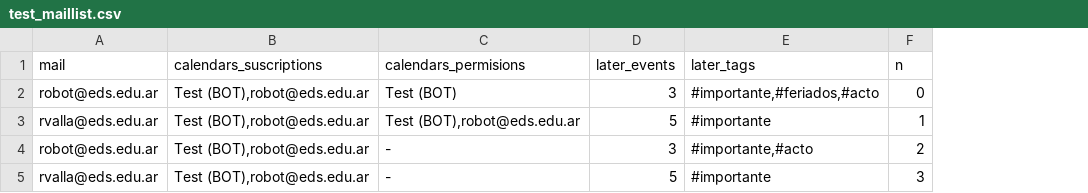
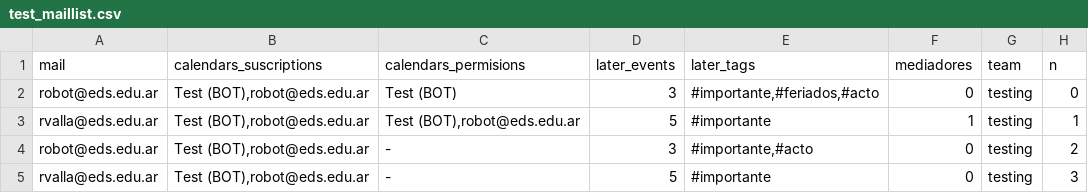
Before and after one commit to rvalla/eds_robot, a CSV file: data/csv/test_maillist.csv, drawn as a sheet; the diff names each change by its address in the sheet, - before the commit and + after, or states it on an @@ line.

```diff
--- a/data/csv/test_maillist.csv
+++ b/data/csv/test_maillist.csv
+column F (mediadores), rows 2-5: 0 | 1 | 0 | 0
+column G (team), rows 2-5: all testing
```
Also changed, not shown: data/csv/stats.csv, 2 other files.
